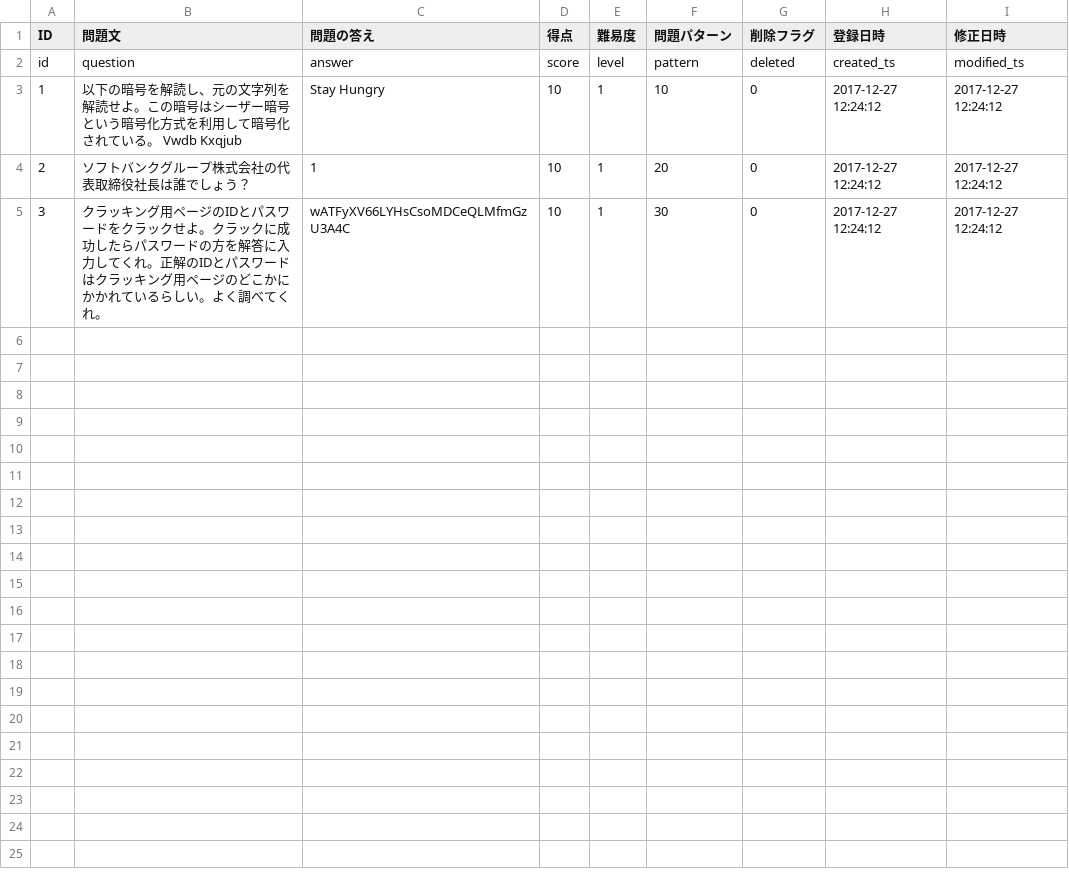
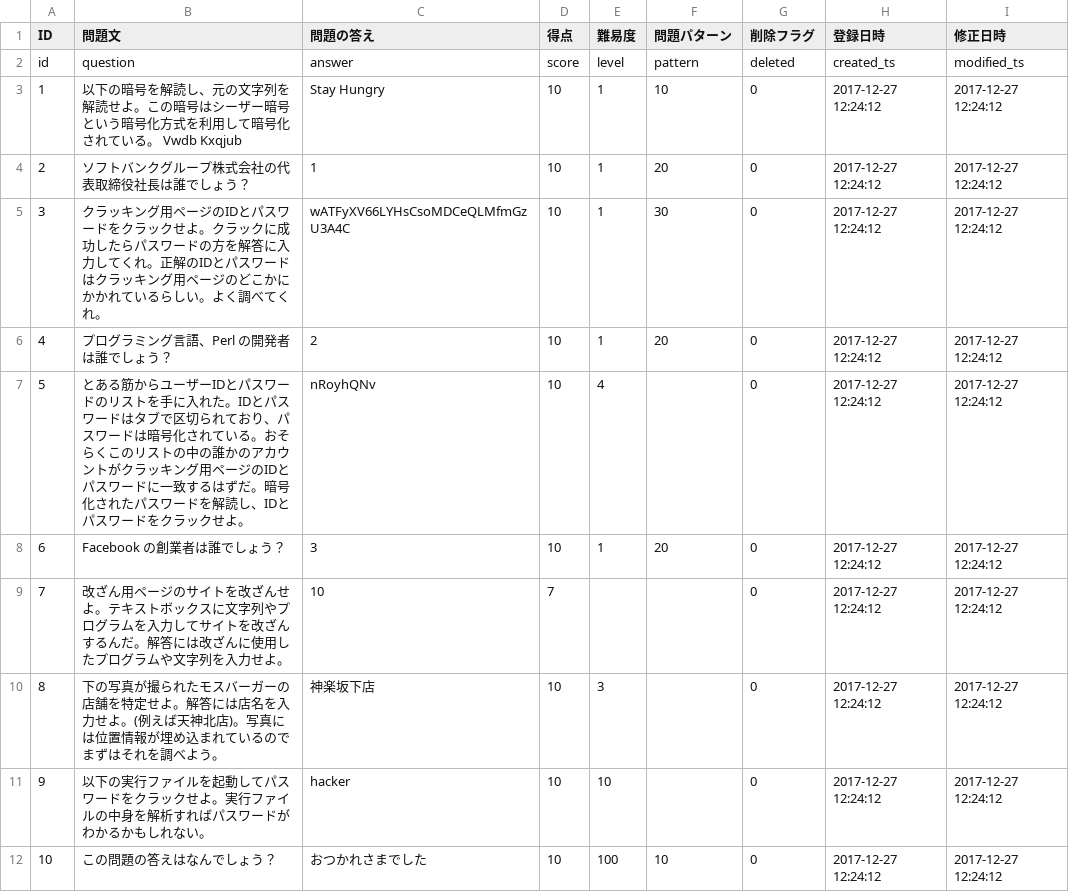
Before and after one commit to HackerzLab/training_hackerzlab, a CSV file: db/question.csv, drawn as a sheet; the diff names each change by its address in the sheet, - before the commit and + after, or states it on an @@ line.

```diff
--- a/db/question.csv
+++ b/db/question.csv
+row 6: 4 | プログラミング言語、Perl の開発者は誰でしょう？ | 2 | 10 | 1 | 20 | 0 | 2017-12-27 12:24:12 | 2017-12-27 12:24:12
+row 7: 5 | とある筋からユーザーIDとパスワードのリストを手に入れた。IDとパスワードはタブで区切られており、パスワードは暗号化されている。おそらくこのリストの中の誰かのアカウントがクラッキング用ページのIDとパスワードに一致するはずだ。暗号化されたパスワードを解読し、IDとパスワードをクラックせよ。 | nRoyhQNv | 10 | 4 |  | 0 | 2017-12-27 12:24:12 | 2017-12-27 12:24:12
+row 8: 6 | Facebook の創業者は誰でしょう？ | 3 | 10 | 1 | 20 | 0 | 2017-12-27 12:24:12 | 2017-12-27 12:24:12
+row 9: 7 | 改ざん用ページのサイトを改ざんせよ。テキストボックスに文字列やプログラムを入力してサイトを改ざんするんだ。解答には改ざんに使用したプログラムや文字列を入力せよ。 | 10 | 7 |  |  | 0 | 2017-12-27 12:24:12 | 2017-12-27 12:24:12
+row 10: 8 | 下の写真が撮られたモスバーガーの店舗を特定せよ。解答には店名を入力せよ。(例えば天神北店)。写真には位置情報が埋め込まれているのでまずはそれを調べよう。 | 神楽坂下店 | 10 | 3 |  | 0 | 2017-12-27 12:24:12 | 2017-12-27 12:24:12
+row 11: 9 | 以下の実行ファイルを起動してパスワードをクラックせよ。実行ファイルの中身を解析すればパスワードがわかるかもしれない。 | hacker | 10 | 10 |  | 0 | 2017-12-27 12:24:12 | 2017-12-27 12:24:12
+row 12: 10 | この問題の答えはなんでしょう？ | おつかれさまでした | 10 | 100 | 10 | 0 | 2017-12-27 12:24:12 | 2017-12-27 12:24:12
```
Also changed, not shown: db/choice.csv, db/hint.csv, 2 other files.
